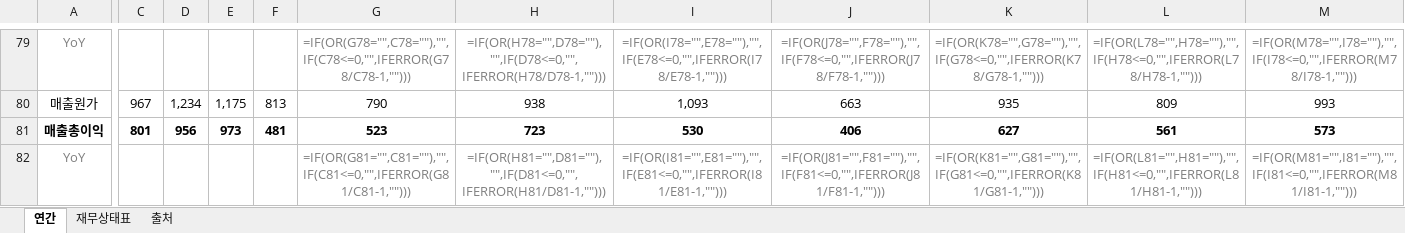
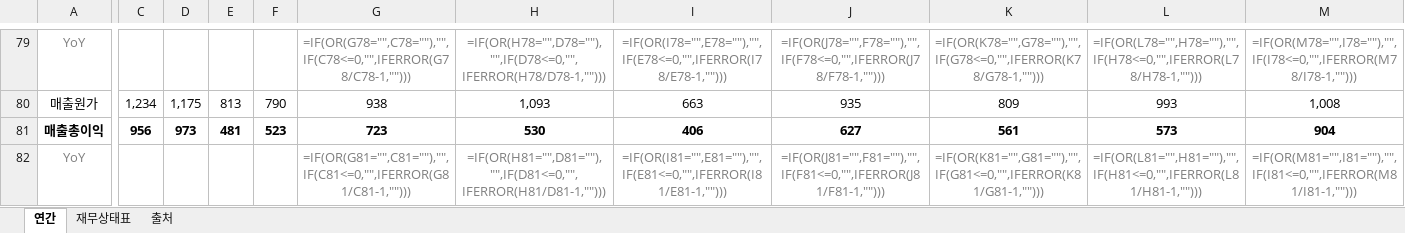
Before and after one commit to minwook1011/earnings-screener, an Excel workbook: docs/data/jp/xlsx/6337.xlsx, sheet 연간, drawn as a sheet; only a part is shown, gaps mark what is left out; values as stored, in another font and other column widths than the file's, no borders; formulas without a stored value are shown as written; the diff covers the shown part only; the diff names each change by its address in the sheet, - before the commit and + after, or states it on an @@ line.

```diff
--- a/docs/data/jp/xlsx/6337.xlsx (sheet 연간)
+++ b/docs/data/jp/xlsx/6337.xlsx (sheet 연간)
-C80: 967
+C80: 1,234
-D80: 1,234
+D80: 1,175
-E80: 1,175
+E80: 813
-F80: 813
+F80: 790
-G80: 790
+G80: 938
-H80: 938
+H80: 1,093
-I80: 1,093
+I80: 663
-J80: 663
+J80: 935
-K80: 935
+K80: 809
-L80: 809
+L80: 993
-M80: 993
+M80: 1,008
-C81: 801
+C81: 956
-D81: 956
+D81: 973
-E81: 973
+E81: 481
-F81: 481
+F81: 523
-G81: 523
+G81: 723
-H81: 723
+H81: 530
-I81: 530
+I81: 406
-J81: 406
+J81: 627
-K81: 627
+K81: 561
-L81: 561
+L81: 573
-M81: 573
+M81: 904
```
Also changed, not shown: 6 added rows, 6 removed rows and 908 edited cells elsewhere in this sheet, sheet 재무상태표, sheet 출처, 7 other files.
